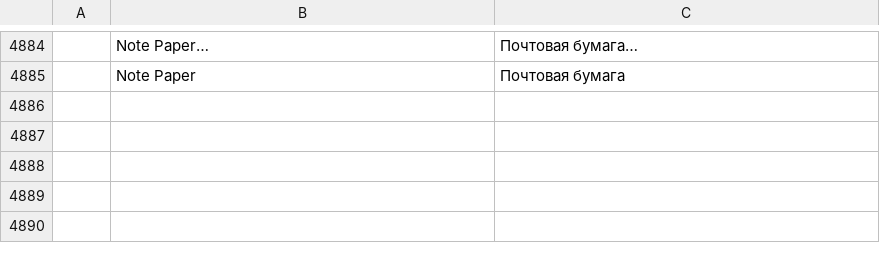
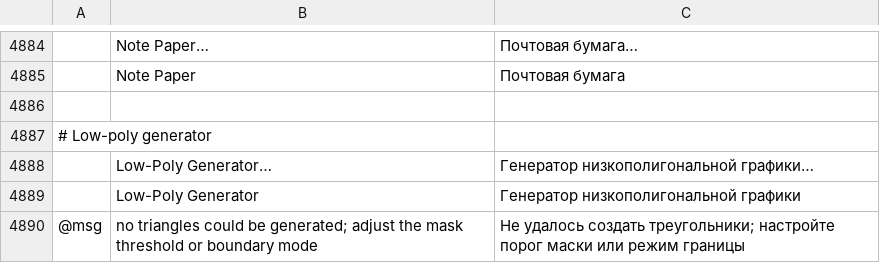
Before and after one commit to sakhavatali/VectorTest, a TSV file: crates/ui-egui/src/i18n/ru.tsv, drawn as a sheet; only a part is shown, gaps mark what is left out; the diff names each change by its address in the sheet, - before the commit and + after, or states it on an @@ line.

```diff
--- a/crates/ui-egui/src/i18n/ru.tsv
+++ b/crates/ui-egui/src/i18n/ru.tsv
+row 4886: (empty)
+row 4887: # Low-poly generator
+row 4888:  | Low-Poly Generator… | Генератор низкополигональной графики…
+row 4889:  | Low-Poly Generator | Генератор низкополигональной графики
+row 4890: @msg | no triangles could be generated; adjust the mask threshold or boundary mode | Не удалось создать треугольники; настройте порог маски или режим границы
```
Also changed, not shown: crates/ui-egui/src/i18n/bg.tsv, crates/ui-egui/src/i18n/el.tsv, 20 other files.
